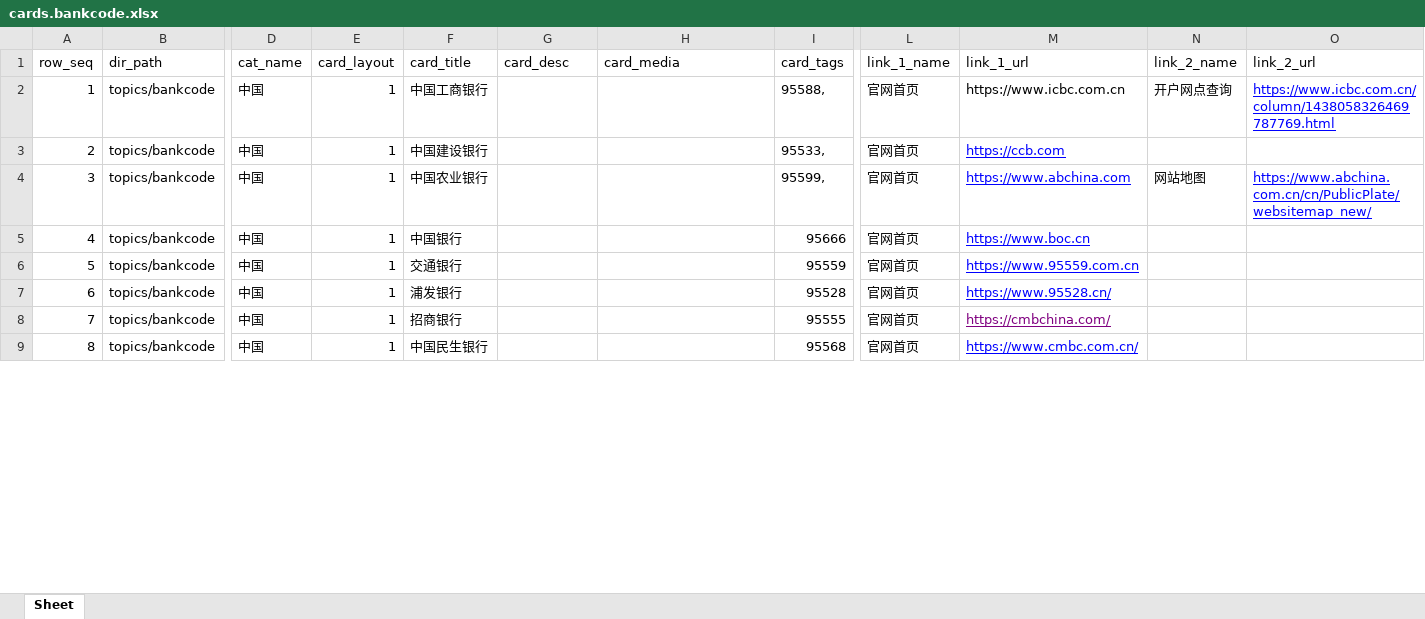
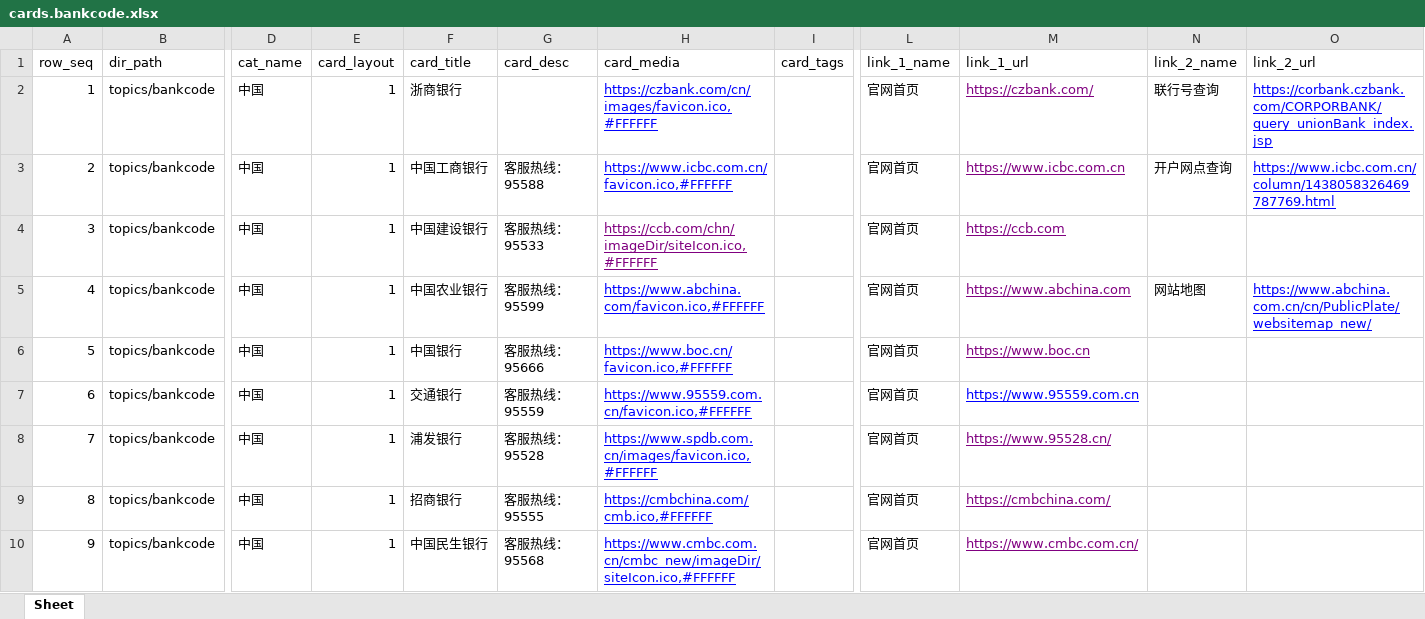
Before and after one commit to seymour-zx/zhengxie.info, an Excel workbook: xlsx/cards-pages/cards.bankcode.xlsx, sheet Sheet, drawn as a sheet; only a part is shown, gaps mark what is left out; values as stored, in another font and other column widths than the file's, no borders; addresses are those after the commit; rows hold the shown columns only; the diff covers the shown part only; the diff names each change by its address in the sheet, - before the commit and + after, or states it on an @@ line.

```diff
--- a/xlsx/cards-pages/cards.bankcode.xlsx (sheet Sheet)
+++ b/xlsx/cards-pages/cards.bankcode.xlsx (sheet Sheet)
+row 2: 1 | topics/bankcode | 中国 | 1 | 浙商银行 |  | https://czbank.com/cn/images/favicon.ico,#FFFFFF |  | 官网首页 | https://czbank.com/ | 联行号查询 | https://corbank.czbank.com/CORPORBANK/query_unionBank_index.jsp
@@ column A (row_seq) renumbered from row 3 down @@
-G3 (card_desc): (empty)
+G3 (card_desc): 客服热线：95588
-H3 (card_media): (empty)
+H3 (card_media): https://www.icbc.com.cn/favicon.ico,#FFFFFF
-I3 (card_tags): 95588,
+I3 (card_tags): (empty)
@@ M3 underline: off → on, text colour: black → #800080 @@
-G4 (card_desc): (empty)
+G4 (card_desc): 客服热线：95533
-H4 (card_media): (empty)
+H4 (card_media): https://ccb.com/chn/imageDir/siteIcon.ico,#FFFFFF
-I4 (card_tags): 95533,
+I4 (card_tags): (empty)
-M4:M6 text colour: #0000FF
+M4:M6 text colour: #800080
-G5 (card_desc): (empty)
+G5 (card_desc): 客服热线：95599
-H5 (card_media): (empty)
+H5 (card_media): https://www.abchina.com/favicon.ico,#FFFFFF
-I5 (card_tags): 95599,
+I5 (card_tags): (empty)
-G6 (card_desc): (empty)
+G6 (card_desc): 客服热线：95666
-H6 (card_media): (empty)
+H6 (card_media): https://www.boc.cn/favicon.ico,#FFFFFF
-I6 (card_tags): 95666
+I6 (card_tags): (empty)
-G7 (card_desc): (empty)
+G7 (card_desc): 客服热线：95559
-H7 (card_media): (empty)
+H7 (card_media): https://www.95559.com.cn/favicon.ico,#FFFFFF
-I7 (card_tags): 95559
+I7 (card_tags): (empty)
-G8 (card_desc): (empty)
+G8 (card_desc): 客服热线：95528
-H8 (card_media): (empty)
+H8 (card_media): https://www.spdb.com.cn/images/favicon.ico,#FFFFFF
-I8 (card_tags): 95528
+I8 (card_tags): (empty)
-M8 text colour: #0000FF
+M8 text colour: #800080
-G9 (card_desc): (empty)
+G9 (card_desc): 客服热线：95555
-H9 (card_media): (empty)
+H9 (card_media): https://cmbchina.com/cmb.ico,#FFFFFF
-I9 (card_tags): 95555
+I9 (card_tags): (empty)
-G10 (card_desc): (empty)
+G10 (card_desc): 客服热线：95568
-H10 (card_media): (empty)
+H10 (card_media): https://www.cmbc.com.cn/cmbc_new/imageDir/siteIcon.ico,#FFFFFF
-I10 (card_tags): 95568
+I10 (card_tags): (empty)
-M10 text colour: #0000FF
+M10 text colour: #800080
```
Also changed, not shown: 9 edited cells and cell formats elsewhere in this sheet, xlsx/cards-pages/cards.search.xlsx, xlsx/cards-pages/cards.snh48.xlsx, 9 other files.
